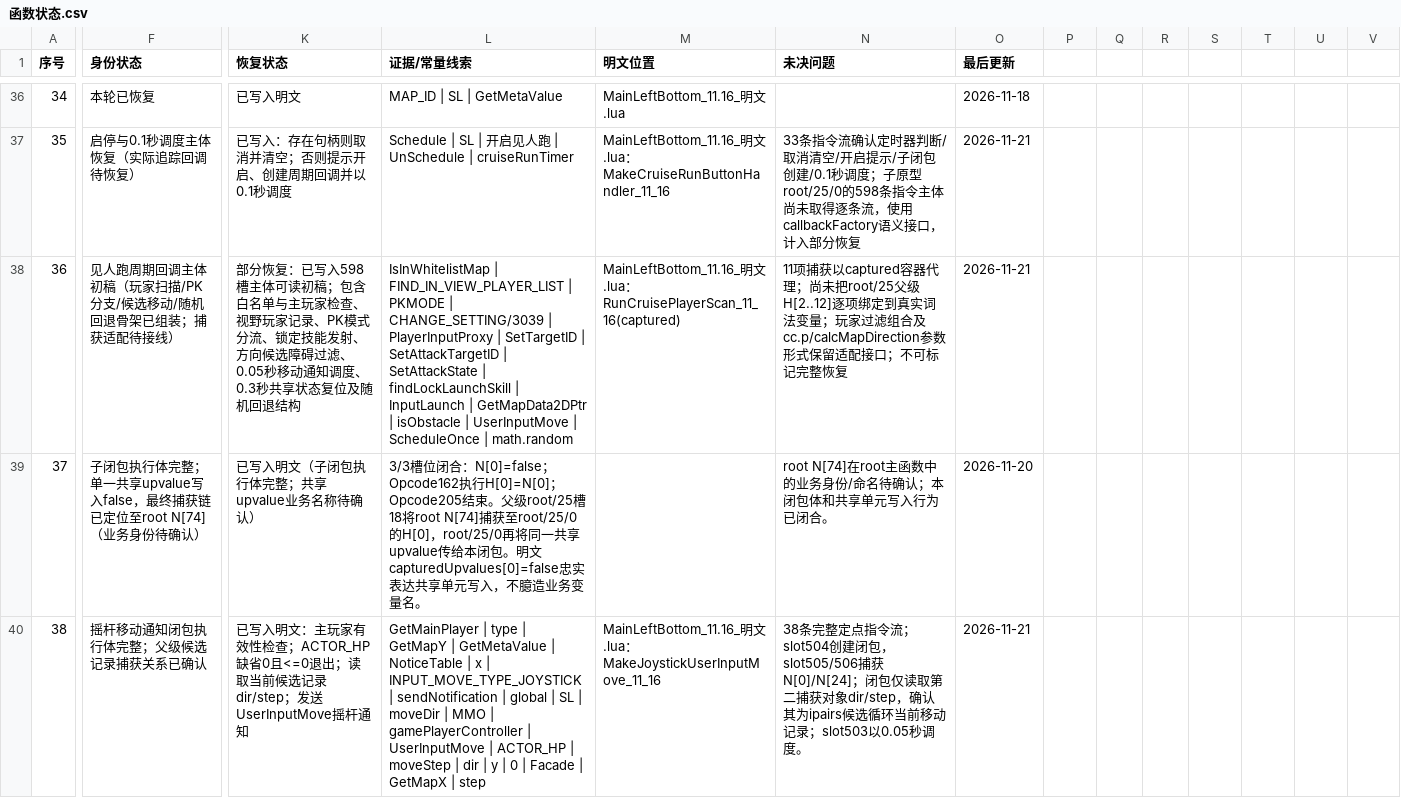
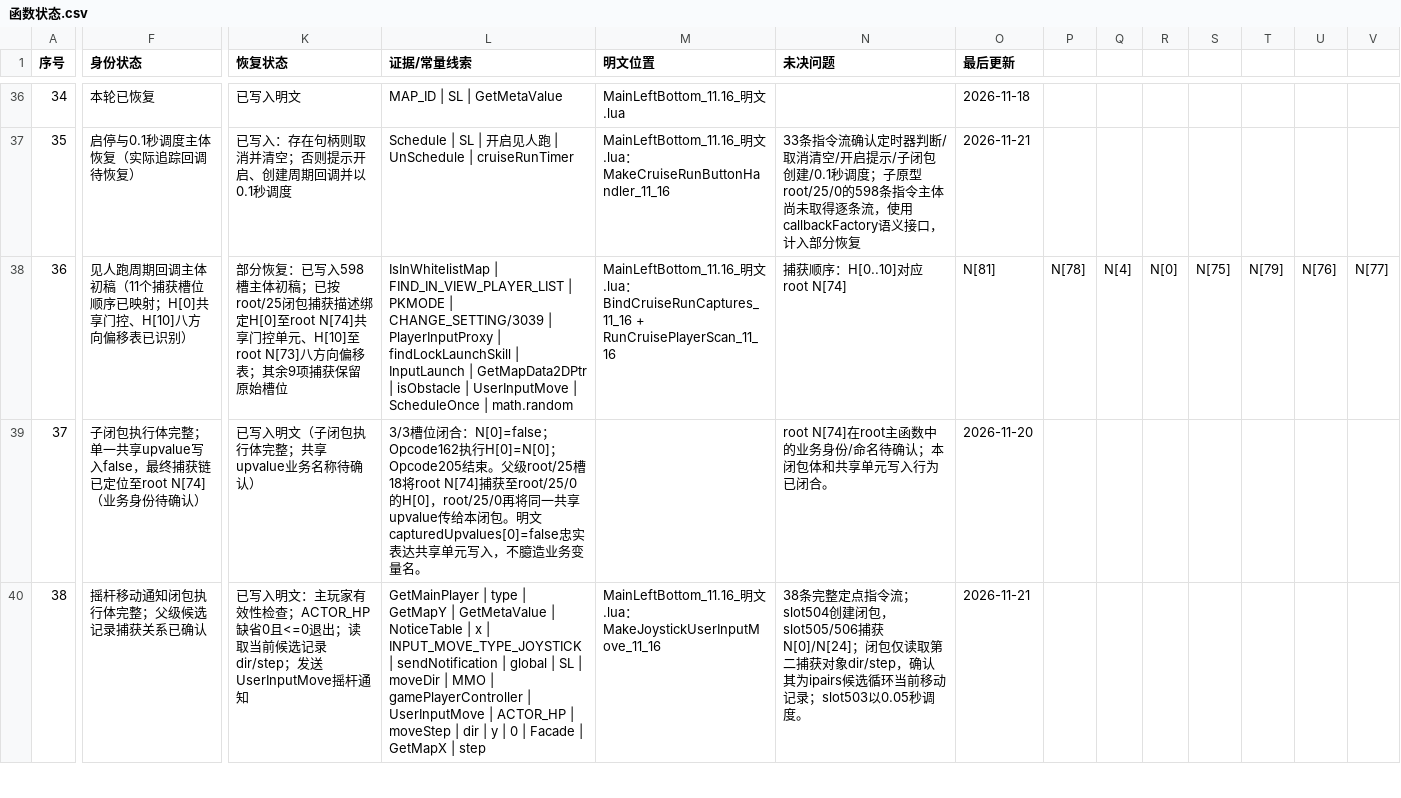
Before and after one commit to panchengdong88888/wjjm, a CSV file: 11.16/函数状态.csv, drawn as a sheet; only a part is shown, gaps mark what is left out; the diff covers the shown part only; the diff names each change by its address in the sheet, - before the commit and + after, or states it on an @@ line.

Commit message:
11.16: record root25/0 capture mapping

```diff
--- a/11.16/函数状态.csv
+++ b/11.16/函数状态.csv
-F38 (身份状态): …体初稿（玩家扫描/PK分支/候选移动/随机回退骨架已组装；捕获适配待接线）
+F38 (身份状态): …体初稿（11个捕获槽位顺序已映射；H[0]共享门控、H[10]八方向偏移表已识别）
-K38 (恢复状态): …598槽主体可读初稿；包含白名单与主玩家检查、视野玩家记录、PK模式分流、锁定技能发射、方向候选障碍过滤、0.05秒移动通知调度、0.3秒共享状态复位及随机回退结构
+K38 (恢复状态): …598槽主体初稿；已按root/25闭包捕获描述绑定H[0]至root N[74]共享门控单元、H[10]至root N[73]八方向偏移表；其余9项捕获保留原始槽位
-L38 (证据/常量线索): …PlayerInputProxy | SetTargetID | SetAttackTargetID | SetAttackState | findLockLaunchSkill |…
+L38 (证据/常量线索): …PlayerInputProxy | findLockLaunchSkill |…
-M38 (明文位置): ….lua：RunCruisePlayerScan_11_16(captured)
+M38 (明文位置): ….lua：BindCruiseRunCaptures_11_16 + RunCruisePlayerScan_11_16
-N38 (未决问题): 11项捕获以captured容器代理；尚未把root/25父级H[2..12]逐项绑定到真实词法变量；玩家过滤组合及cc.p/calcMapDirection参数形式保留适配接口；不可标记完整恢复
+N38 (未决问题): 捕获顺序：H[0..10]对应root N[74]
-O38 (最后更新): 2026-11-21
+O38 (最后更新): N[81]
-P38: (empty)
+P38: N[78]
-Q38: (empty)
+Q38: N[4]
-R38: (empty)
+R38: N[0]
-S38: (empty)
+S38: N[75]
-T38: (empty)
+T38: N[79]
-U38: (empty)
+U38: N[76]
-V38: (empty)
+V38: N[77]
```
Also changed, not shown: 3 edited cells elsewhere in this file.
